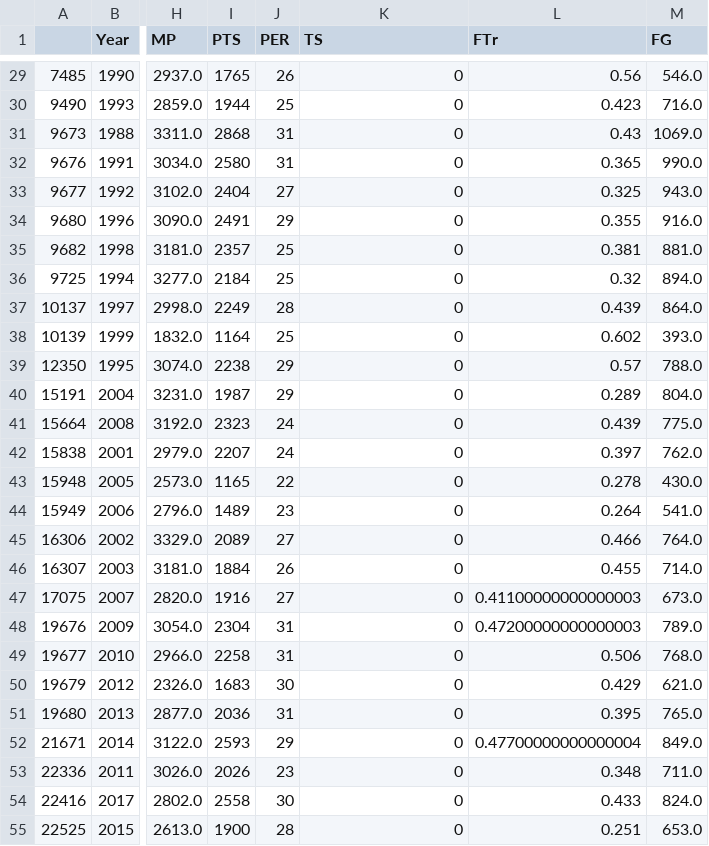
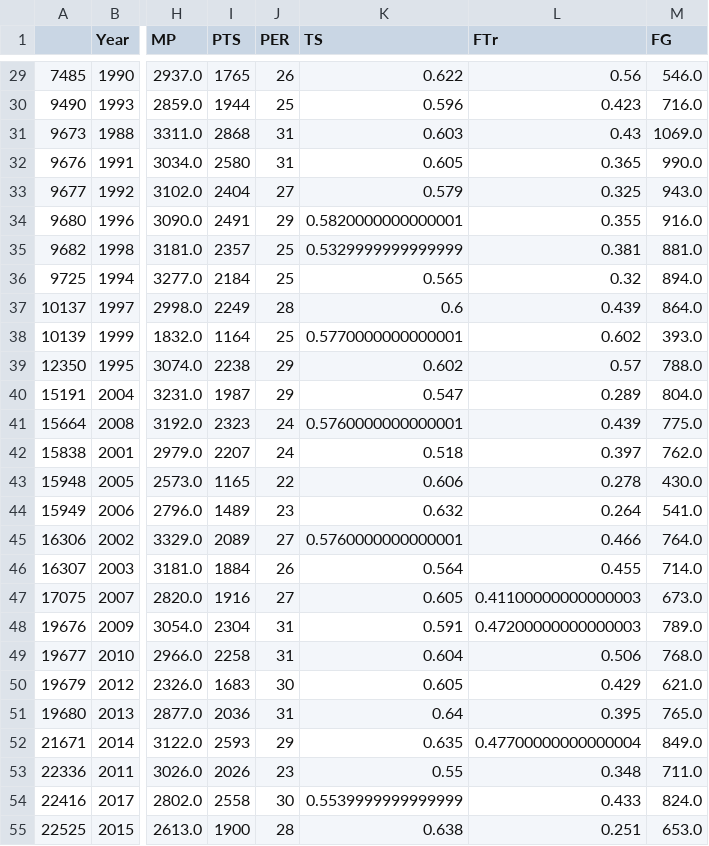
Before and after one commit to Monica-mcm/NBA_Final_Project, a CSV file: Plots_Javascript/mvp_winners.csv, drawn as a sheet; only a part is shown, gaps mark what is left out; the diff covers the shown part only; the diff names each change by its address in the sheet, - before the commit and + after, or states it on an @@ line.

```diff
--- a/Plots_Javascript/mvp_winners.csv
+++ b/Plots_Javascript/mvp_winners.csv
-K29 (TS): 0
+K29 (TS): 0.622
-K30 (TS): 0
+K30 (TS): 0.596
-K31 (TS): 0
+K31 (TS): 0.603
-K32 (TS): 0
+K32 (TS): 0.605
-K33 (TS): 0
+K33 (TS): 0.579
-K34 (TS): 0
+K34 (TS): 0.5820000000000001
-K35 (TS): 0
+K35 (TS): 0.5329999999999999
-K36 (TS): 0
+K36 (TS): 0.565
-K37 (TS): 0
+K37 (TS): 0.6
-K38 (TS): 0
+K38 (TS): 0.5770000000000001
-K39 (TS): 0
+K39 (TS): 0.602
-K40 (TS): 0
+K40 (TS): 0.547
-K41 (TS): 0
+K41 (TS): 0.5760000000000001
-K42 (TS): 0
+K42 (TS): 0.518
-K43 (TS): 0
+K43 (TS): 0.606
-K44 (TS): 0
+K44 (TS): 0.632
-K45 (TS): 0
+K45 (TS): 0.5760000000000001
-K46 (TS): 0
+K46 (TS): 0.564
-K47 (TS): 0
+K47 (TS): 0.605
-K48 (TS): 0
+K48 (TS): 0.591
-K49 (TS): 0
+K49 (TS): 0.604
-K50 (TS): 0
+K50 (TS): 0.605
-K51 (TS): 0
+K51 (TS): 0.64
-K52 (TS): 0
+K52 (TS): 0.635
-K53 (TS): 0
+K53 (TS): 0.55
-K54 (TS): 0
+K54 (TS): 0.5539999999999999
-K55 (TS): 0
+K55 (TS): 0.638
```
Also changed, not shown: 28 edited cells elsewhere in this file.
